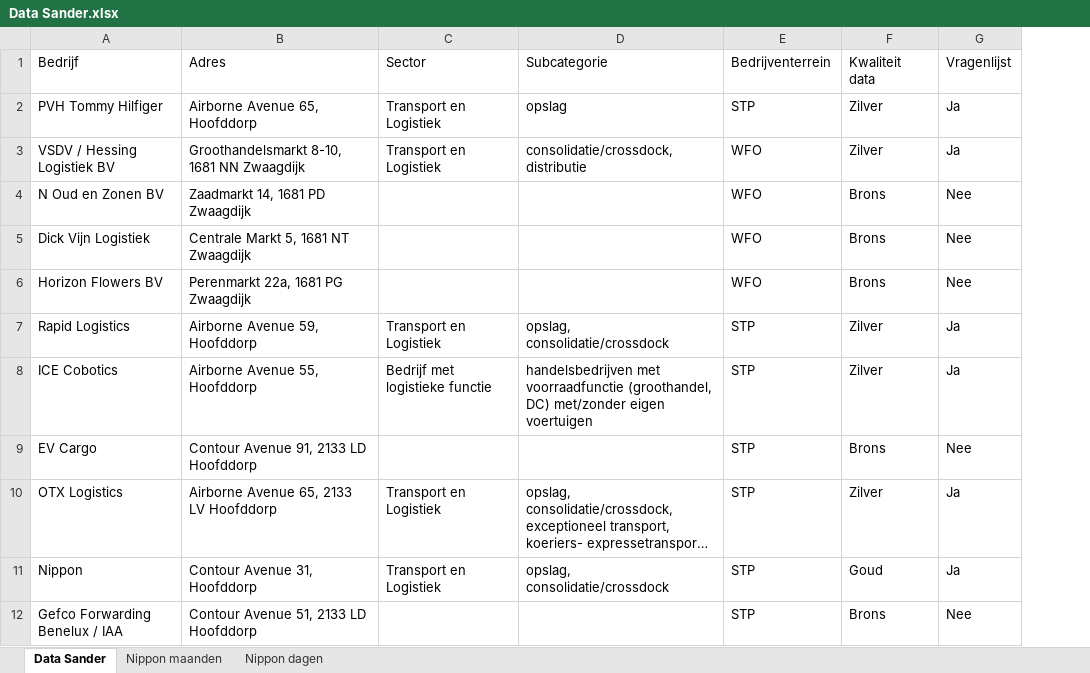
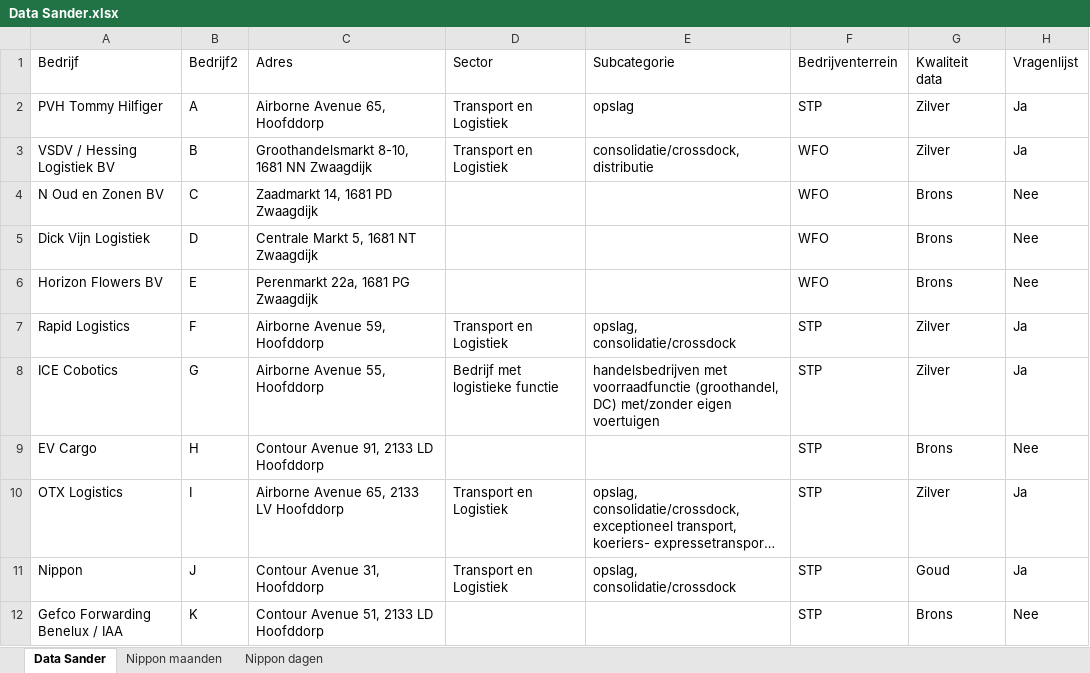
Before and after one commit to DatalabHvA/dashboard-zec, an Excel workbook: Data/Data Sander.xlsx, sheet Data Sander, drawn as a sheet; only a part is shown; long unchanged cells end in …; values as stored, in another font and other column widths than the file's, no borders; the diff names each change by its address in the sheet, - before the commit and + after, or states it on an @@ line.

Commit message:
add anonymous company name

```diff
--- a/Data/Data Sander.xlsx (sheet Data Sander)
+++ b/Data/Data Sander.xlsx (sheet Data Sander)
+column B (Bedrijf2), rows 2-12: A | B | C | D | E | F | G | H | I | J | K
```
